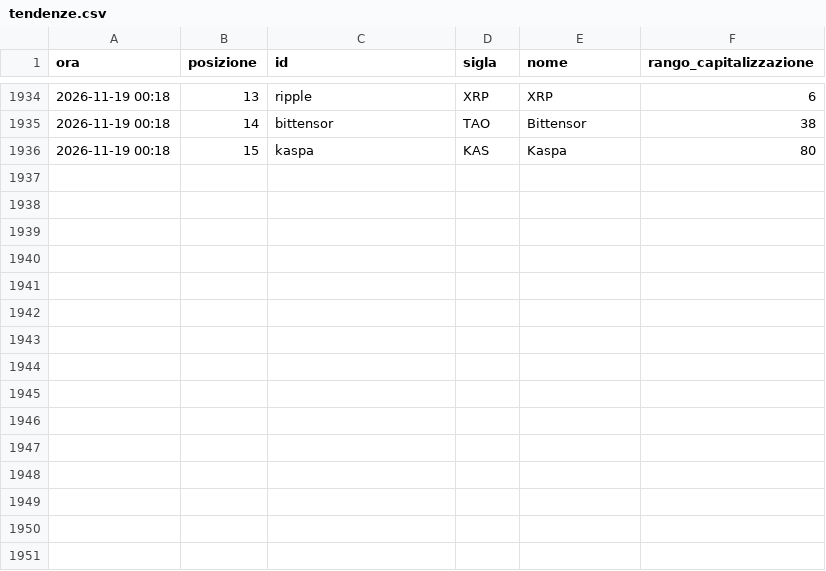
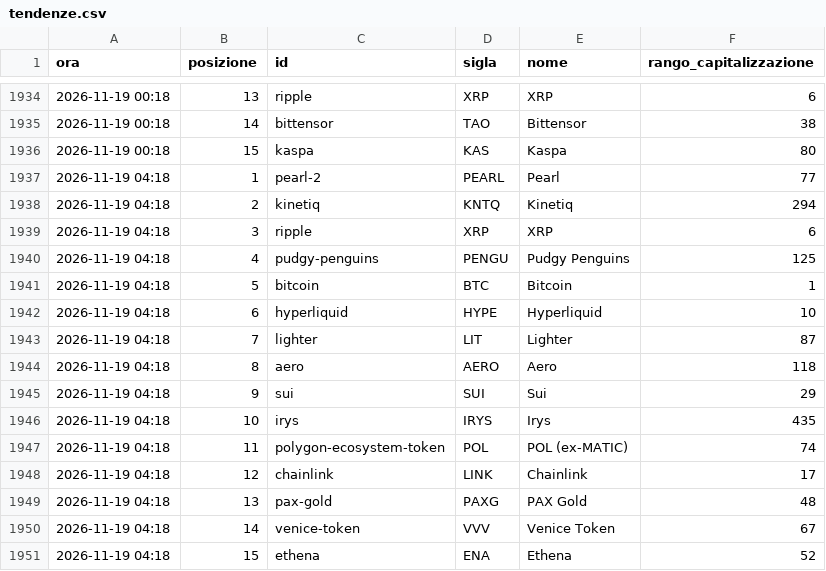
Before and after one commit to alessiobaljak/agentic_trading_system, a CSV file: research/notizie/archivio/tendenze.csv, drawn as a sheet; only a part is shown, gaps mark what is left out; the diff names each change by its address in the sheet, - before the commit and + after, or states it on an @@ line.

```diff
--- a/research/notizie/archivio/tendenze.csv
+++ b/research/notizie/archivio/tendenze.csv
+row 1937: 2026-11-19 04:18 | 1 | pearl-2 | PEARL | Pearl | 77
+row 1938: 2026-11-19 04:18 | 2 | kinetiq | KNTQ | Kinetiq | 294
+row 1939: 2026-11-19 04:18 | 3 | ripple | XRP | XRP | 6
+row 1940: 2026-11-19 04:18 | 4 | pudgy-penguins | PENGU | Pudgy Penguins | 125
+row 1941: 2026-11-19 04:18 | 5 | bitcoin | BTC | Bitcoin | 1
+row 1942: 2026-11-19 04:18 | 6 | hyperliquid | HYPE | Hyperliquid | 10
+row 1943: 2026-11-19 04:18 | 7 | lighter | LIT | Lighter | 87
+row 1944: 2026-11-19 04:18 | 8 | aero | AERO | Aero | 118
+row 1945: 2026-11-19 04:18 | 9 | sui | SUI | Sui | 29
+row 1946: 2026-11-19 04:18 | 10 | irys | IRYS | Irys | 435
+row 1947: 2026-11-19 04:18 | 11 | polygon-ecosystem-token | POL | POL (ex-MATIC) | 74
+row 1948: 2026-11-19 04:18 | 12 | chainlink | LINK | Chainlink | 17
+row 1949: 2026-11-19 04:18 | 13 | pax-gold | PAXG | PAX Gold | 48
+row 1950: 2026-11-19 04:18 | 14 | venice-token | VVV | Venice Token | 67
+row 1951: 2026-11-19 04:18 | 15 | ethena | ENA | Ethena | 52
```
Also changed, not shown: research/notizie/archivio/giri.csv, 3 other files.
